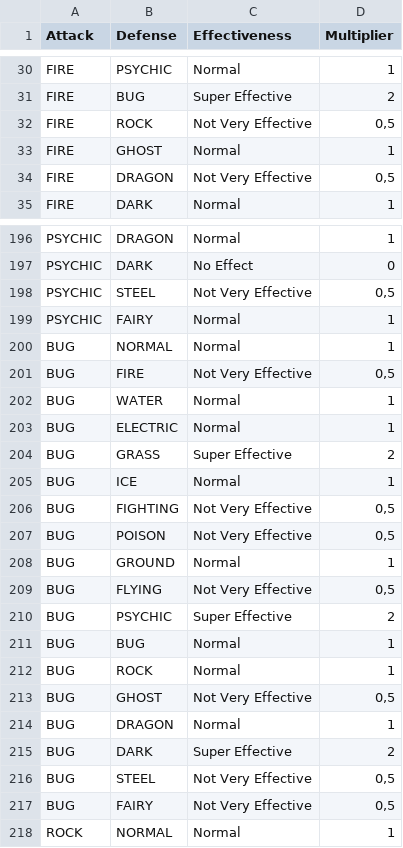
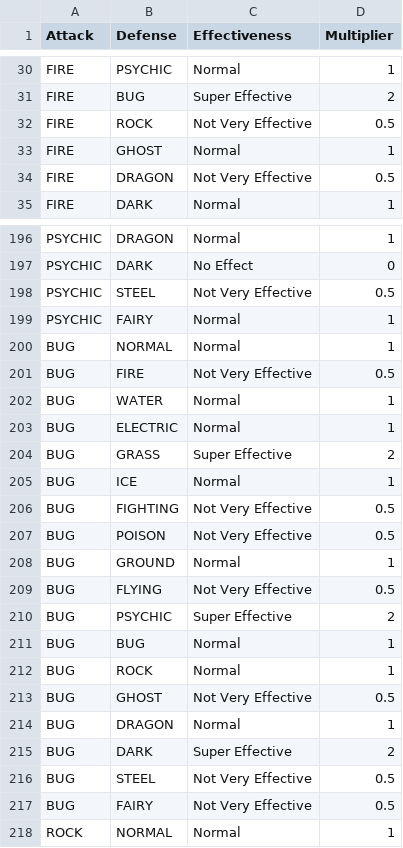
Before and after one commit to Deinonzch/nieprecyzyjne_SQL, a CSV file: tables/typechart.csv, drawn as a sheet; only a part is shown, gaps mark what is left out; the diff covers the shown part only.

```diff
--- a/tables/typechart.csv
+++ b/tables/typechart.csv
@@ -31,5 +31,5 @@ FIRE,PSYCHIC,Normal,1
 FIRE,BUG,Super Effective,2
-FIRE,ROCK,Not Very Effective,"0,5"
+FIRE,ROCK,Not Very Effective,0.5
 FIRE,GHOST,Normal,1
-FIRE,DRAGON,Not Very Effective,"0,5"
+FIRE,DRAGON,Not Very Effective,0.5
 FIRE,DARK,Normal,1
@@ -197,6 +197,6 @@ PSYCHIC,DRAGON,Normal,1
 PSYCHIC,DARK,No Effect,0
-PSYCHIC,STEEL,Not Very Effective,"0,5"
+PSYCHIC,STEEL,Not Very Effective,0.5
 PSYCHIC,FAIRY,Normal,1
 BUG,NORMAL,Normal,1
-BUG,FIRE,Not Very Effective,"0,5"
+BUG,FIRE,Not Very Effective,0.5
 BUG,WATER,Normal,1
@@ -205,6 +205,6 @@ BUG,GRASS,Super Effective,2
 BUG,ICE,Normal,1
-BUG,FIGHTING,Not Very Effective,"0,5"
-BUG,POISON,Not Very Effective,"0,5"
+BUG,FIGHTING,Not Very Effective,0.5
+BUG,POISON,Not Very Effective,0.5
 BUG,GROUND,Normal,1
-BUG,FLYING,Not Very Effective,"0,5"
+BUG,FLYING,Not Very Effective,0.5
 BUG,PSYCHIC,Super Effective,2
@@ -212,7 +212,7 @@ BUG,BUG,Normal,1
 BUG,ROCK,Normal,1
-BUG,GHOST,Not Very Effective,"0,5"
+BUG,GHOST,Not Very Effective,0.5
 BUG,DRAGON,Normal,1
 BUG,DARK,Super Effective,2
-BUG,STEEL,Not Very Effective,"0,5"
-BUG,FAIRY,Not Very Effective,"0,5"
+BUG,STEEL,Not Very Effective,0.5
+BUG,FAIRY,Not Very Effective,0.5
 ROCK,NORMAL,Normal,1
```
Also changed, not shown: 51 edited cells elsewhere in this file, tables/evolution.csv, 10 other files.
